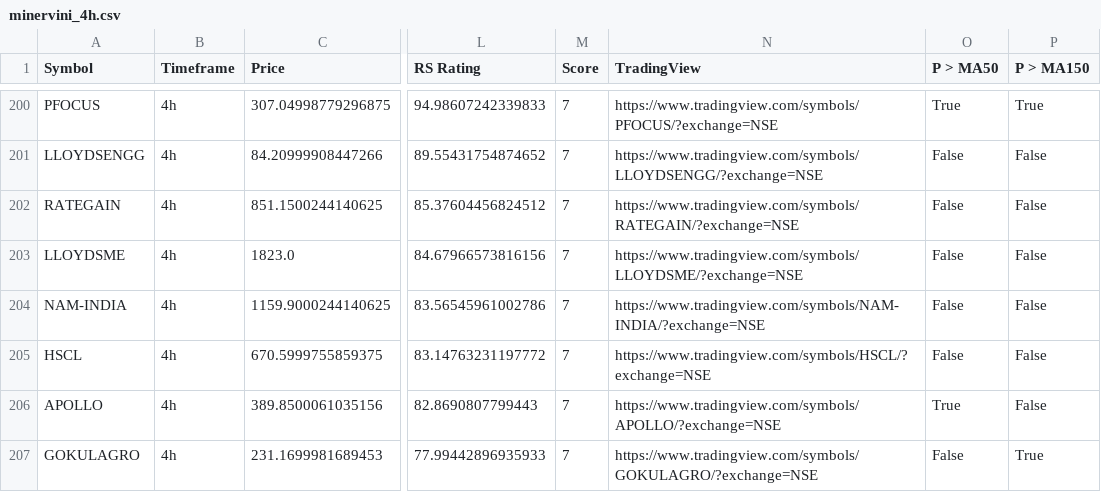
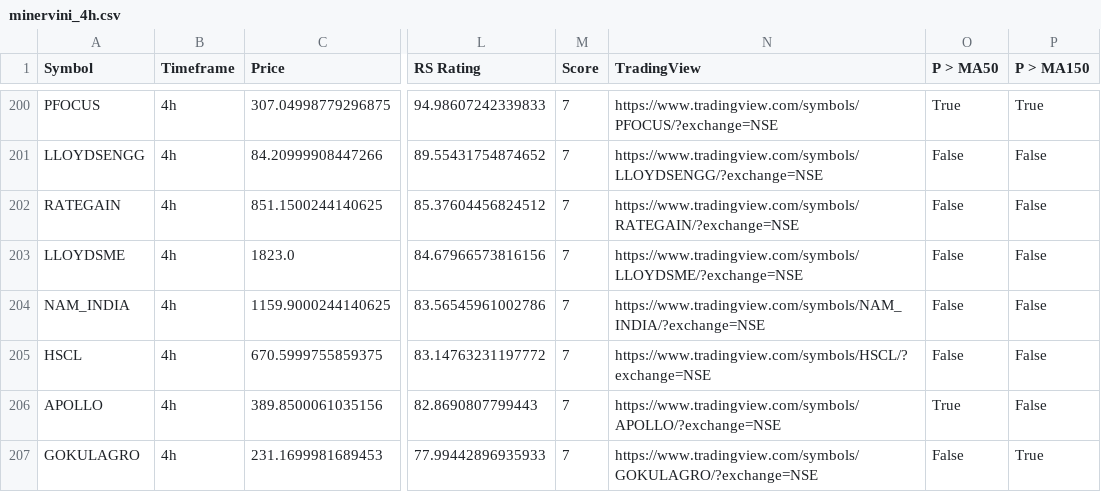
Before and after one commit to Sozhan308/my-stock-screener-app, a CSV file: output/minervini_4h.csv, drawn as a sheet; only a part is shown, gaps mark what is left out; the diff names each change by its address in the sheet, - before the commit and + after, or states it on an @@ line.

```diff
--- a/output/minervini_4h.csv
+++ b/output/minervini_4h.csv
-A204 (Symbol): NAM-INDIA
+A204 (Symbol): NAM_INDIA
-N204 (TradingView): https://www.tradingview.com/symbols/NAM-INDIA/?exchange=NSE
+N204 (TradingView): https://www.tradingview.com/symbols/NAM_INDIA/?exchange=NSE
```
Also changed, not shown: output/minervini_daily.csv, 1 other file.
